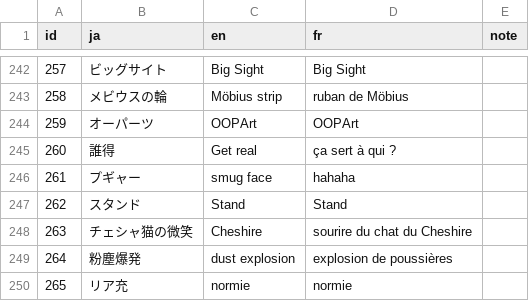
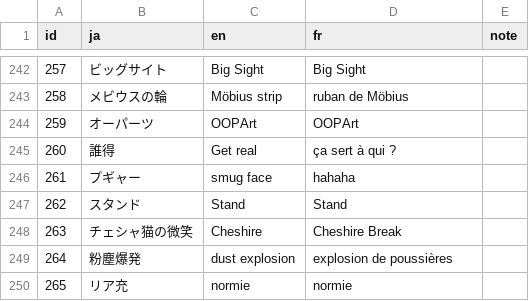
Before and after one commit to TacTosT/SG-Reboot-Patch-FR, a TSV file: prompt/tips_glossary.tsv, drawn as a sheet; only a part is shown, gaps mark what is left out.

```diff
--- a/prompt/tips_glossary.tsv
+++ b/prompt/tips_glossary.tsv
@@ -247,3 +247,3 @@ id	ja	en	fr	note
 262	スタンド	Stand	Stand	
-263	チェシャ猫の微笑	Cheshire	sourire du chat du Cheshire	
+263	チェシャ猫の微笑	Cheshire	Cheshire Break	
 264	粉塵爆発	dust explosion	explosion de poussières	
```
Also changed, not shown: 7 other files.
